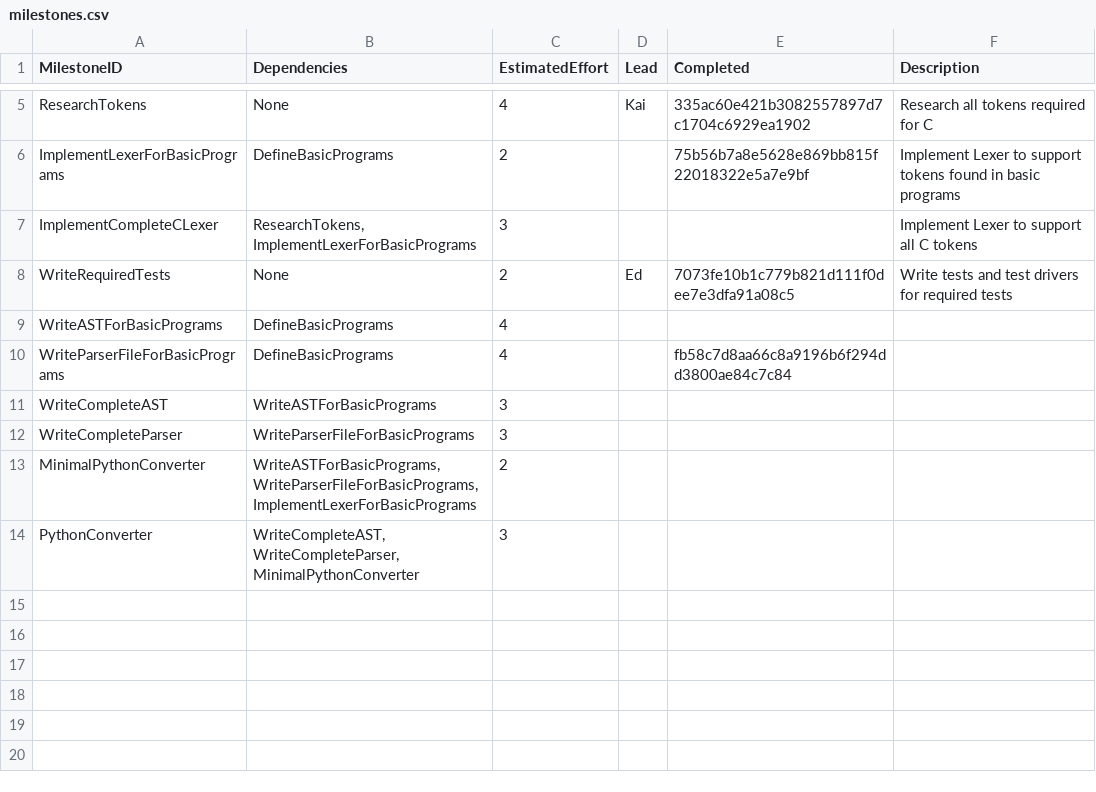
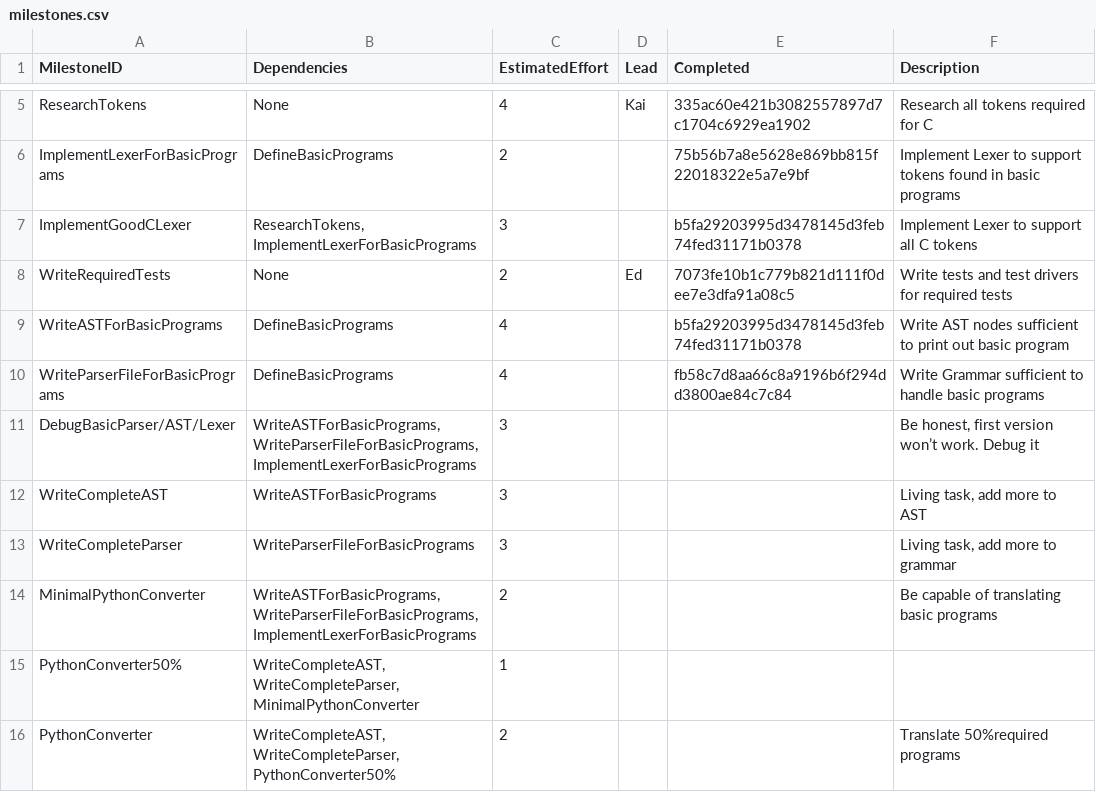
Before and after one commit to Kyzarok/C_Compiler, a CSV file: management/milestones.csv, drawn as a sheet; only a part is shown, gaps mark what is left out.

Commit message:
Updates to management. last commit for Wednesday

```diff
--- a/management/milestones.csv
+++ b/management/milestones.csv
@@ -6,9 +6,11 @@ ResearchTokens,None,4,Kai,335ac60e421b3082557897d7c1704c6929ea1902,Research all
 ImplementLexerForBasicPrograms,DefineBasicPrograms,2,,75b56b7a8e5628e869bb815f22018322e5a7e9bf,Implement Lexer to support tokens found in basic programs
-ImplementCompleteCLexer,"ResearchTokens, ImplementLexerForBasicPrograms",3,,,Implement Lexer to support all C tokens
+ImplementGoodCLexer,"ResearchTokens, ImplementLexerForBasicPrograms",3,,b5fa29203995d3478145d3feb74fed31171b0378,Implement Lexer to support all C tokens
 WriteRequiredTests,None,2,Ed,7073fe10b1c779b821d111f0dee7e3dfa91a08c5,Write tests and test drivers for required tests
-WriteASTForBasicPrograms,DefineBasicPrograms,4,,,
-WriteParserFileForBasicPrograms,DefineBasicPrograms,4,,fb58c7d8aa66c8a9196b6f294dd3800ae84c7c84,
-WriteCompleteAST,WriteASTForBasicPrograms,3,,,
-WriteCompleteParser,WriteParserFileForBasicPrograms,3,,,
-MinimalPythonConverter,"WriteASTForBasicPrograms, WriteParserFileForBasicPrograms, ImplementLexerForBasicPrograms",2,,,
-PythonConverter,"WriteCompleteAST, WriteCompleteParser,MinimalPythonConverter",3,,,
+WriteASTForBasicPrograms,DefineBasicPrograms,4,,b5fa29203995d3478145d3feb74fed31171b0378,Write AST nodes sufficient to print out basic program
+WriteParserFileForBasicPrograms,DefineBasicPrograms,4,,fb58c7d8aa66c8a9196b6f294dd3800ae84c7c84,Write Grammar sufficient to handle basic programs
+DebugBasicParser/AST/Lexer,"WriteASTForBasicPrograms, WriteParserFileForBasicPrograms, ImplementLexerForBasicPrograms",3,,,"Be honest, first version won’t work. Debug it"
+WriteCompleteAST,WriteASTForBasicPrograms,3,,,"Living task, add more to AST"
+WriteCompleteParser,WriteParserFileForBasicPrograms,3,,,"Living task, add more to grammar"
+MinimalPythonConverter,"WriteASTForBasicPrograms, WriteParserFileForBasicPrograms, ImplementLexerForBasicPrograms",2,,,Be capable of translating basic programs
+PythonConverter50%,"WriteCompleteAST, WriteCompleteParser,MinimalPythonConverter",1,,,
+PythonConverter,"WriteCompleteAST, WriteCompleteParser,PythonConverter50%",2,,,Translate 50%required programs
```
Also changed, not shown: management/effort-log.csv, management/schedule.csv.
